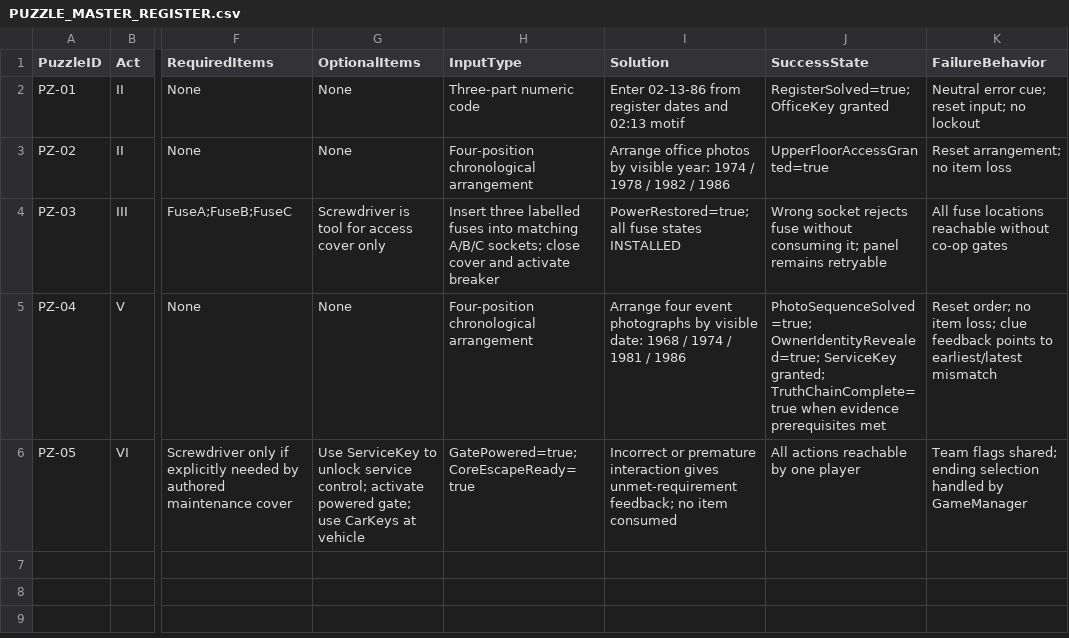
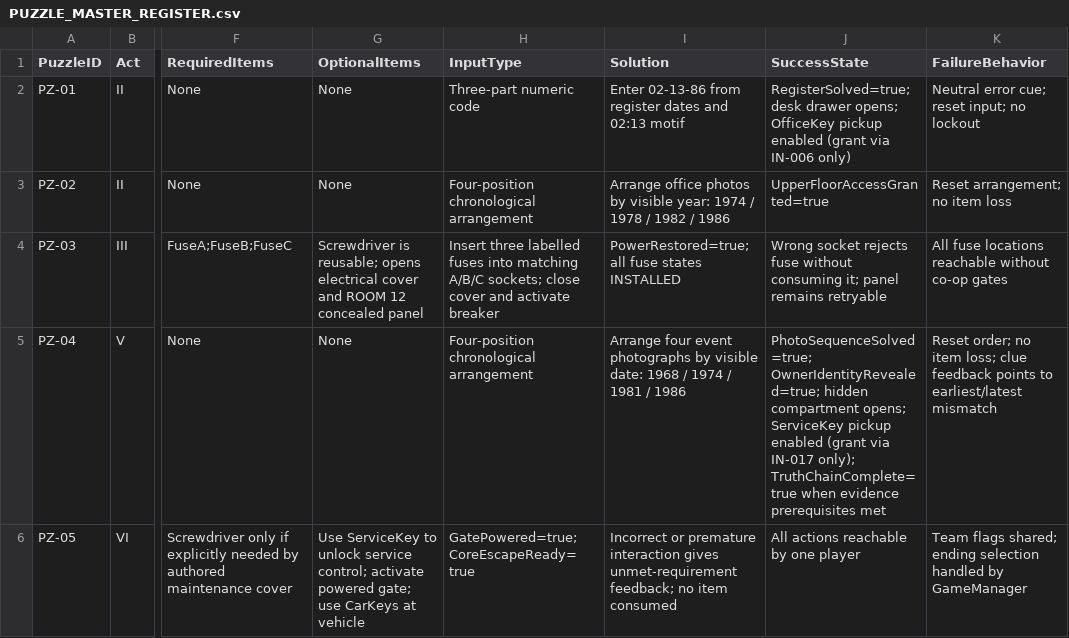
Before and after one commit to Haigone/UEFN-w-Kavasaki, a CSV file: Horror Motel Fable/PUZZLE_MASTER_REGISTER.csv, drawn as a sheet; only a part is shown, gaps mark what is left out; the diff names each change by its address in the sheet, - before the commit and + after, or states it on an @@ line.

Commit message:
Reconcile puzzle rewards and screwdriver usage

```diff
--- a/Horror Motel Fable/PUZZLE_MASTER_REGISTER.csv
+++ b/Horror Motel Fable/PUZZLE_MASTER_REGISTER.csv
-J2 (SuccessState): RegisterSolved=true; OfficeKey granted
+J2 (SuccessState): RegisterSolved=true; desk drawer opens; OfficeKey pickup enabled (grant via IN-006 only)
-G4 (OptionalItems): Screwdriver is tool for access cover only
+G4 (OptionalItems): Screwdriver is reusable; opens electrical cover and ROOM 12 concealed panel
-J5 (SuccessState): PhotoSequenceSolved=true; OwnerIdentityRevealed=true; ServiceKey granted; TruthChainComplete=true when…
+J5 (SuccessState): PhotoSequenceSolved=true; OwnerIdentityRevealed=true; hidden compartment opens; ServiceKey pickup enabled (grant via IN-017 only); TruthChainComplete=true when…
```
